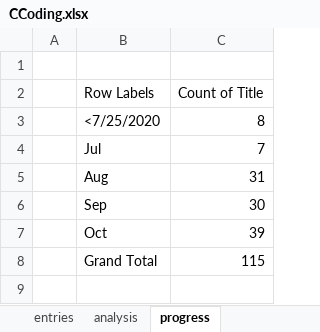
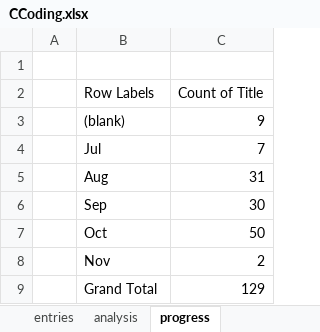
Before and after one commit to akhiln28/cp, an Excel workbook: Concepts/CCoding.xlsx, sheet progress, drawn as a sheet; values as stored, in another font and other column widths than the file's, no borders; removed rows and columns are numbered as before the commit, all else as after; the diff names each change by its address in the sheet, - before the commit and + after, or states it on an @@ line.

```diff
--- a/Concepts/CCoding.xlsx (sheet progress)
+++ b/Concepts/CCoding.xlsx (sheet progress)
-row 3:  | <7/25/2020 | 8
+row 3:  | (blank) | 9
-C7 (Count of Title): 39
+C7 (Count of Title): 50
+row 8:  | Nov | 2
-C9 (Count of Title): 115
+C9 (Count of Title): 129
```
Also changed, not shown: sheet entries, sheet analysis, hidden cells, 5 other files.
